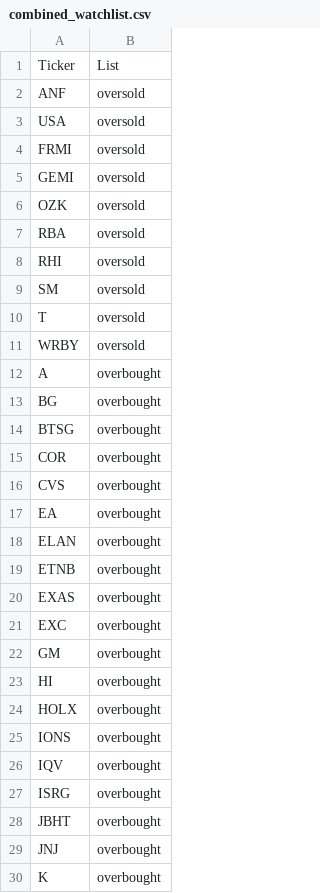
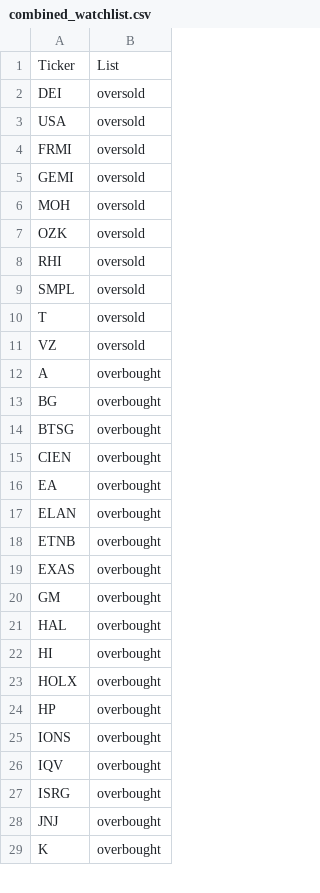
Before and after one commit to mpincus/SwingScannerWatchlist-GPT, a CSV file: combined_watchlist.csv, drawn as a sheet; only a part is shown; the diff covers the shown part only.

```diff
--- a/combined_watchlist.csv
+++ b/combined_watchlist.csv
@@ -1,3 +1,3 @@
 Ticker,List
-ANF,oversold
+DEI,oversold
 USA,oversold
@@ -5,8 +5,8 @@ FRMI,oversold
 GEMI,oversold
+MOH,oversold
 OZK,oversold
-RBA,oversold
 RHI,oversold
-SM,oversold
+SMPL,oversold
 T,oversold
-WRBY,oversold
+VZ,oversold
 A,overbought
@@ -14,4 +14,3 @@ BG,overbought
 BTSG,overbought
-COR,overbought
-CVS,overbought
+CIEN,overbought
 EA,overbought
@@ -20,6 +19,7 @@ ETNB,overbought
 EXAS,overbought
-EXC,overbought
 GM,overbought
+HAL,overbought
 HI,overbought
 HOLX,overbought
+HP,overbought
 IONS,overbought
@@ -27,3 +27,2 @@ IQV,overbought
 ISRG,overbought
-JBHT,overbought
 JNJ,overbought
```
Also changed, not shown: 20 added rows, 2 removed rows and 3 edited cells elsewhere in this file, breakouts.csv, 3 other files.
